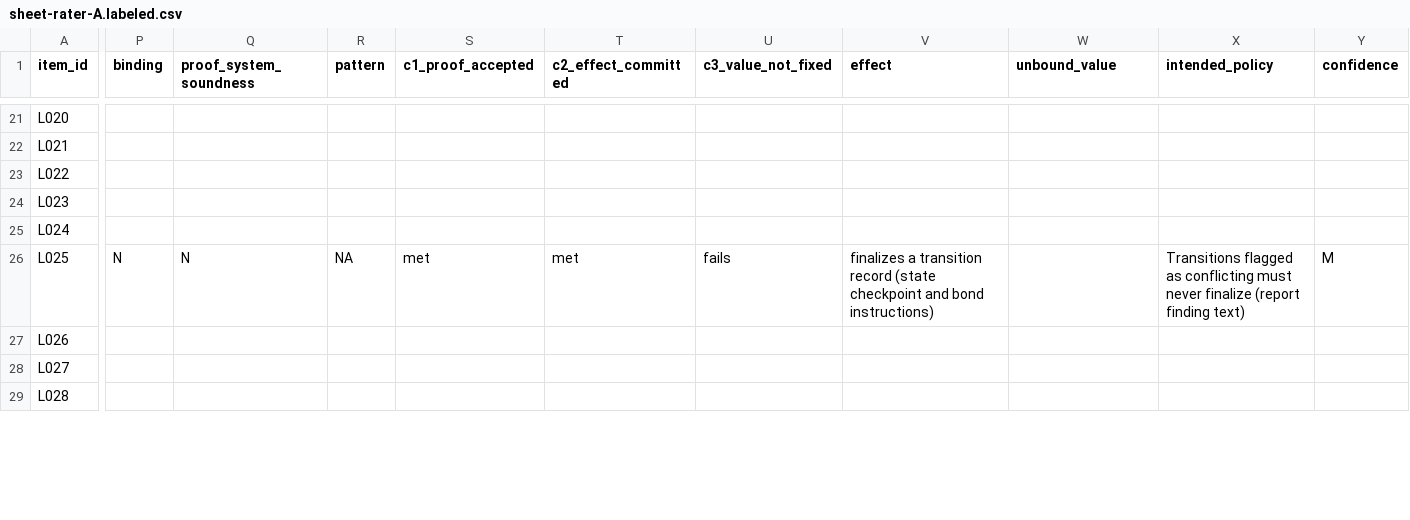
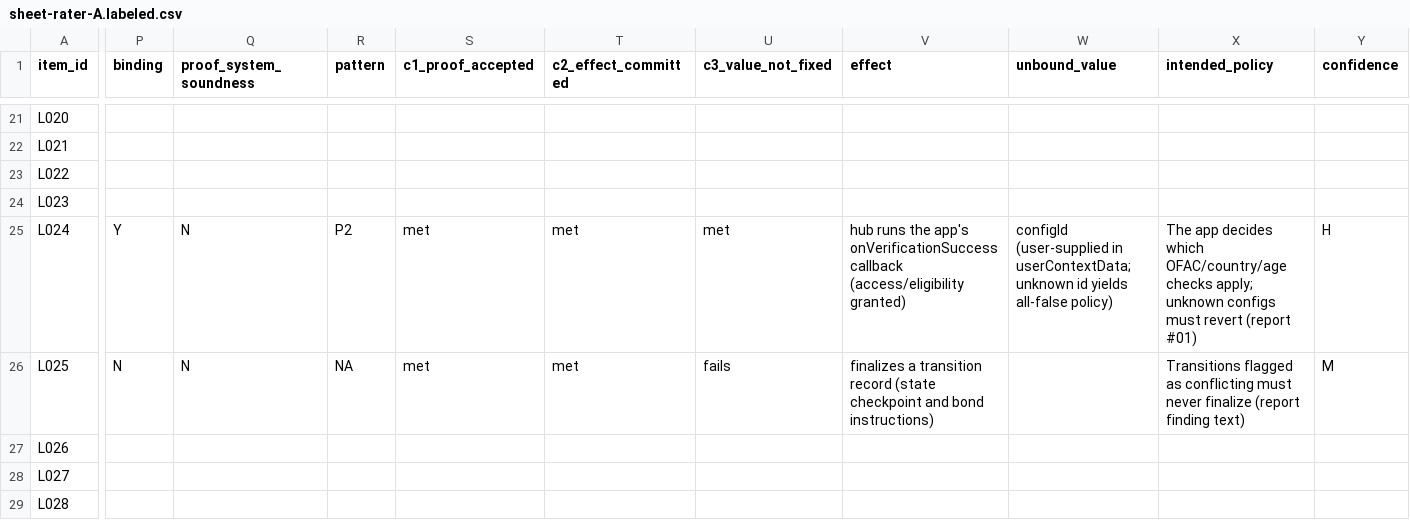
Before and after one commit to imranpollob/BindCheck-Labeling, a CSV file: sheet-rater-A.labeled.csv, drawn as a sheet; only a part is shown, gaps mark what is left out; the diff covers the shown part only; the diff names each change by its address in the sheet, - before the commit and + after, or states it on an @@ line.

```diff
--- a/sheet-rater-A.labeled.csv
+++ b/sheet-rater-A.labeled.csv
-P25 (binding): (empty)
+P25 (binding): Y
-Q25 (proof_system_soundness): (empty)
+Q25 (proof_system_soundness): N
-R25 (pattern): (empty)
+R25 (pattern): P2
-S25 (c1_proof_accepted): (empty)
+S25 (c1_proof_accepted): met
-T25 (c2_effect_committed): (empty)
+T25 (c2_effect_committed): met
-U25 (c3_value_not_fixed): (empty)
+U25 (c3_value_not_fixed): met
-V25 (effect): (empty)
+V25 (effect): hub runs the app's onVerificationSuccess callback (access/eligibility granted)
-W25 (unbound_value): (empty)
+W25 (unbound_value): configId (user-supplied in userContextData; unknown id yields all-false policy)
-X25 (intended_policy): (empty)
+X25 (intended_policy): The app decides which OFAC/country/age checks apply; unknown configs must revert (report #01)
-Y25 (confidence): (empty)
+Y25 (confidence): H
```
Also changed, not shown: 41 edited cells elsewhere in this file, code-review-rater-A.csv, 6 other files.
